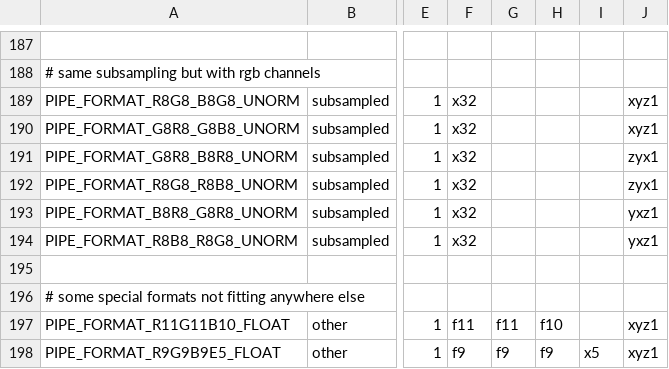
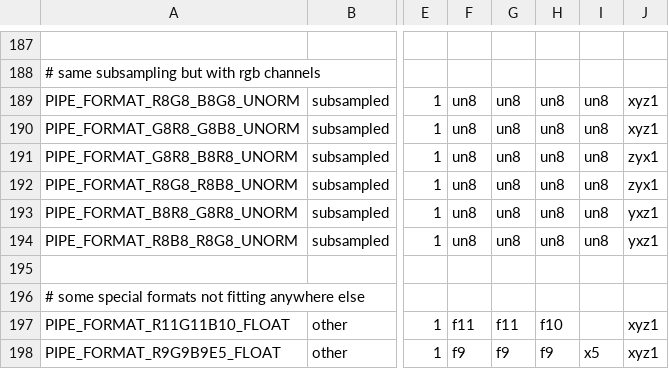
Before and after one commit to wmjb/mesa-trinity, a CSV file: src/util/format/u_format.csv, drawn as a sheet; only a part is shown, gaps mark what is left out; the diff names each change by its address in the sheet, - before the commit and + after, or states it on an @@ line.

Commit message:
util/format: 8-bit interleaved YUV formats are UNORM
Without this, gallivm doesn't know what to do with the result data of a
texture fetch.  We have a bunch of gallivm code to handle these but, as
far as I can tell, none of it works properly without channel types.  The
YUYV texturing helpers all consume a 32-bit packed value, unpack it,
shuffle things as needed, and then re-pack into a 32-bit RGBA value,
trusting later code to unpack that as 8-bit UNORM.  For the raw formats,
this unpacking never happens.

What saves us is that I also don't think any of this code is ever used.
LLVMpipe supports the actual YUYV formats and we don't use the gallium
lowering pass which lowers to the raw formats.

Reviewed-by: Dave Airlie <airlied@redhat.com>
Reviewed-by: Roland Scheidegger <sroland@vmware.com>
Part-of: <https://gitlab.freedesktop.org/mesa/mesa/-/merge_requests/24619>

```diff
--- a/src/util/format/u_format.csv
+++ b/src/util/format/u_format.csv
-F189:F194: x32
+F189:F194: un8
-G189:G194: (empty)
+G189:G194: un8
-H189:H194: (empty)
+H189:H194: un8
-I189:I194: (empty)
+I189:I194: un8
```
